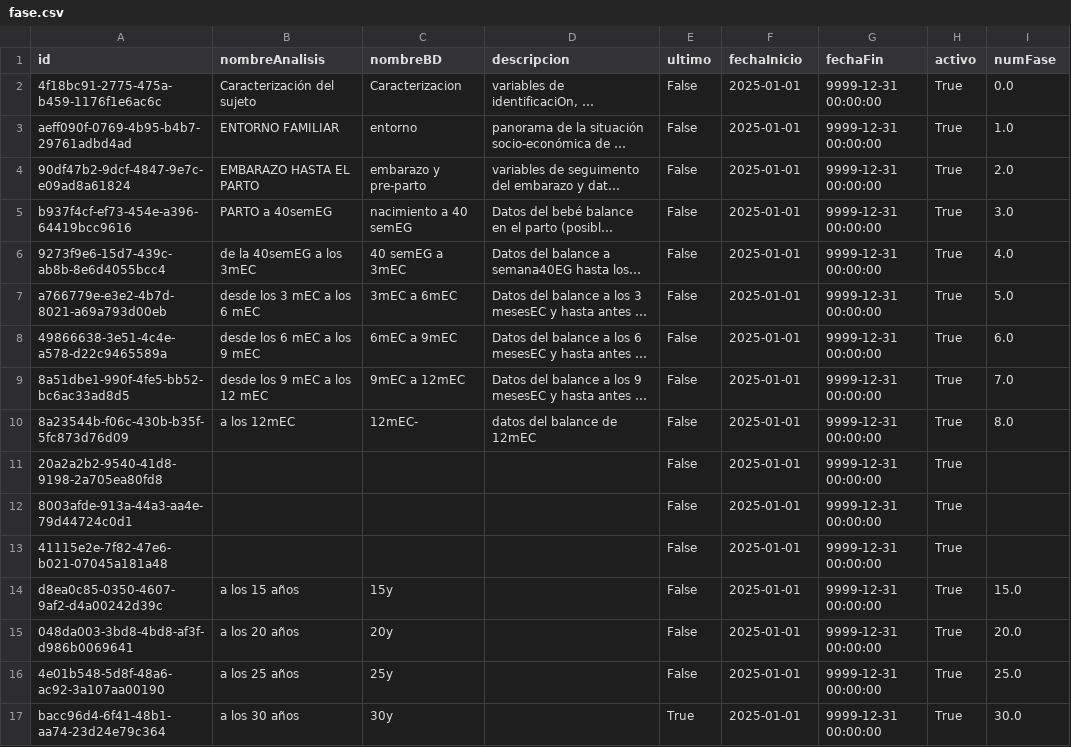
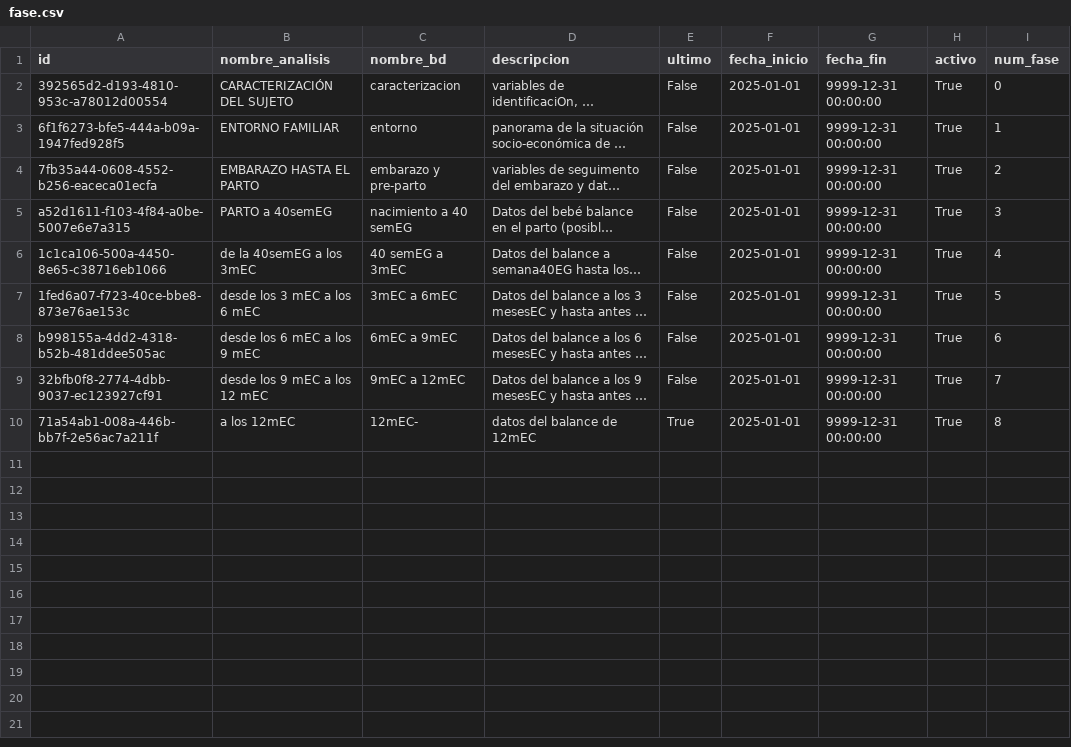
Before and after one commit to Proyecto-de-Grado-Fundacion-Canguro/Metadatos---Supabase, a CSV file: data/processed/fase.csv, drawn as a sheet; long unchanged cells end in …; the diff names each change by its address in the sheet, - before the commit and + after, or states it on an @@ line.

```diff
--- a/data/processed/fase.csv
+++ b/data/processed/fase.csv
-B1: nombreAnalisis
+B1: nombre_analisis
-C1: nombreBD
+C1: nombre_bd
-F1: fechaInicio
+F1: fecha_inicio
-G1: fechaFin
+G1: fecha_fin
-I1: numFase
+I1: num_fase
-A2 (id): 4f18bc91-2775-475a-b459-1176f1e6ac6c
+A2 (id): 392565d2-d193-4810-953c-a78012d00554
-B2 (nombre_analisis): Caracterización del sujeto
+B2 (nombre_analisis): CARACTERIZACIÓN DEL SUJETO
-C2 (nombre_bd): Caracterizacion
+C2 (nombre_bd): caracterizacion
-I2 (num_fase): 0.0
+I2 (num_fase): 0
-A3 (id): aeff090f-0769-4b95-b4b7-29761adbd4ad
+A3 (id): 6f1f6273-bfe5-444a-b09a-1947fed928f5
-I3 (num_fase): 1.0
+I3 (num_fase): 1
-A4 (id): 90df47b2-9dcf-4847-9e7c-e09ad8a61824
+A4 (id): 7fb35a44-0608-4552-b256-eaceca01ecfa
-I4 (num_fase): 2.0
+I4 (num_fase): 2
-A5 (id): b937f4cf-ef73-454e-a396-64419bcc9616
+A5 (id): a52d1611-f103-4f84-a0be-5007e6e7a315
-I5 (num_fase): 3.0
+I5 (num_fase): 3
-A6 (id): 9273f9e6-15d7-439c-ab8b-8e6d4055bcc4
+A6 (id): 1c1ca106-500a-4450-8e65-c38716eb1066
-I6 (num_fase): 4.0
+I6 (num_fase): 4
-A7 (id): a766779e-e3e2-4b7d-8021-a69a793d00eb
+A7 (id): 1fed6a07-f723-40ce-bbe8-873e76ae153c
-I7 (num_fase): 5.0
+I7 (num_fase): 5
-A8 (id): 49866638-3e51-4c4e-a578-d22c9465589a
+A8 (id): b998155a-4dd2-4318-b52b-481ddee505ac
-I8 (num_fase): 6.0
+I8 (num_fase): 6
-A9 (id): 8a51dbe1-990f-4fe5-bb52-bc6ac33ad8d5
+A9 (id): 32bfb0f8-2774-4dbb-9037-ec123927cf91
-I9 (num_fase): 7.0
+I9 (num_fase): 7
-A10 (id): 8a23544b-f06c-430b-b35f-5fc873d76d09
+A10 (id): 71a54ab1-008a-446b-bb7f-2e56ac7a211f
-E10 (ultimo): False
+E10 (ultimo): True
-I10 (num_fase): 8.0
+I10 (num_fase): 8
-row 11: 20a2a2b2-9540-41d8-9198-2a705ea80fd8 |  |  |  | False | 2025-01-01 | 9999-12-31 00:00:00 | True
-row 12: 8003afde-913a-44a3-aa4e-79d44724c0d1 |  |  |  | False | 2025-01-01 | 9999-12-31 00:00:00 | True
-row 13: 41115e2e-7f82-47e6-b021-07045a181a48 |  |  |  | False | 2025-01-01 | 9999-12-31 00:00:00 | True
-row 14: d8ea0c85-0350-4607-9af2-d4a00242d39c | a los 15 años | 15y |  | False | 2025-01-01 | 9999-12-31 00:00:00 | True | 15.0
-row 15: 048da003-3bd8-4bd8-af3f-d986b0069641 | a los 20 años | 20y |  | False | 2025-01-01 | 9999-12-31 00:00:00 | True | 20.0
-row 16: 4e01b548-5d8f-48a6-ac92-3a107aa00190 | a los 25 años | 25y |  | False | 2025-01-01 | 9999-12-31 00:00:00 | True | 25.0
-row 17: bacc96d4-6f41-48b1-aa74-23d24e79c364 | a los 30 años | 30y |  | True | 2025-01-01 | 9999-12-31 00:00:00 | True | 30.0
```
Also changed, not shown: data/processed/Episodio.csv, data/processed/evento.csv, 41 other files.
